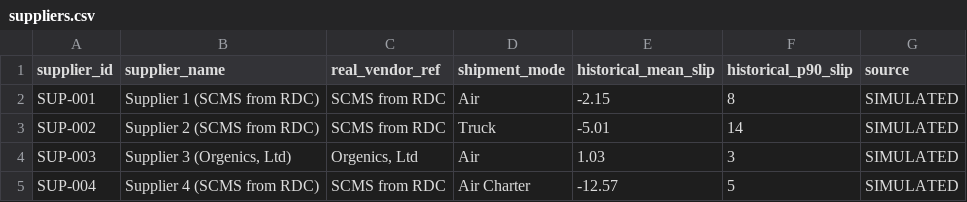
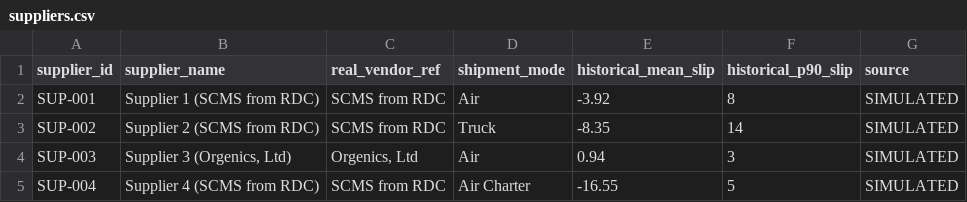
Before and after one commit to Sudheesh02/MedTrace, a CSV file: data/simulated/suppliers.csv, drawn as a sheet.

```diff
--- a/data/simulated/suppliers.csv
+++ b/data/simulated/suppliers.csv
@@ -1,5 +1,5 @@
 supplier_id,supplier_name,real_vendor_ref,shipment_mode,historical_mean_slip,historical_p90_slip,source
-SUP-001,Supplier 1 (SCMS from RDC),SCMS from RDC,Air,-2.15,8,SIMULATED
-SUP-002,Supplier 2 (SCMS from RDC),SCMS from RDC,Truck,-5.01,14,SIMULATED
-SUP-003,"Supplier 3 (Orgenics, Ltd)","Orgenics, Ltd",Air,1.03,3,SIMULATED
-SUP-004,Supplier 4 (SCMS from RDC),SCMS from RDC,Air Charter,-12.57,5,SIMULATED
+SUP-001,Supplier 1 (SCMS from RDC),SCMS from RDC,Air,-3.92,8,SIMULATED
+SUP-002,Supplier 2 (SCMS from RDC),SCMS from RDC,Truck,-8.35,14,SIMULATED
+SUP-003,"Supplier 3 (Orgenics, Ltd)","Orgenics, Ltd",Air,0.94,3,SIMULATED
+SUP-004,Supplier 4 (SCMS from RDC),SCMS from RDC,Air Charter,-16.55,5,SIMULATED
```
Also changed, not shown: data/real/supplier_slip.csv, data/simulated/deliveries.csv, 48 other files.
